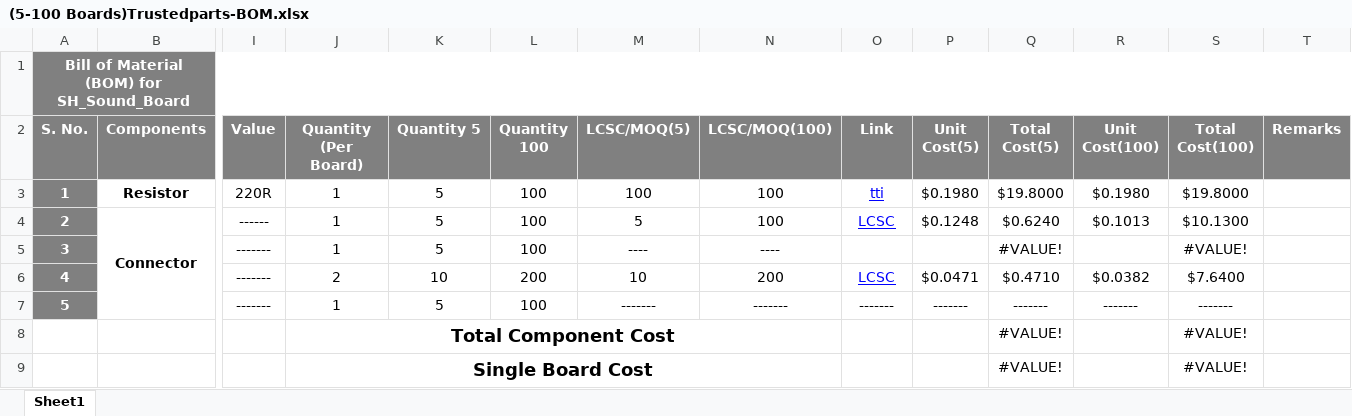
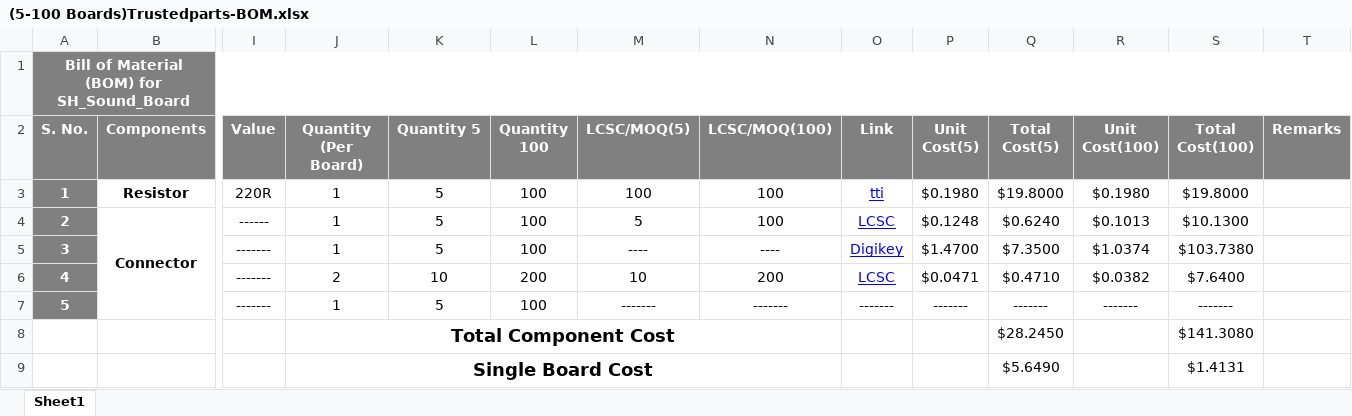
Before and after one commit to eSpark-Backup/sh-sound-board, an Excel workbook: Deliverables/BOM/(5-100 Boards)Trustedparts-BOM.xlsx, sheet Sheet1, drawn as a sheet; only a part is shown, gaps mark what is left out; values as stored, in another font and other column widths than the file's, no borders; conditional formats not drawn; removed rows and columns are numbered as before the commit, all else as after; rows hold the shown columns only; the diff names each change by its address in the sheet, - before the commit and + after, or states it on an @@ line.

Commit message:
#11 Completed

```diff
--- a/Deliverables/BOM/(5-100 Boards)Trustedparts-BOM.xlsx (sheet Sheet1)
+++ b/Deliverables/BOM/(5-100 Boards)Trustedparts-BOM.xlsx (sheet Sheet1)
-O5 (Link): (empty)
+O5 (Link): Digikey
-P5 (Unit Cost(5)): (empty)
+P5 (Unit Cost(5)): $1.4700
-Q5 (Total Cost(5)): #VALUE!
+Q5 (Total Cost(5)): $7.3500
-R5 (Unit Cost(100)): (empty)
+R5 (Unit Cost(100)): $1.0374
-S5 (Total Cost(100)): #VALUE!
+S5 (Total Cost(100)): $103.7380
-row 8:  |  |  | Total Component Cost |  |  |  |  |  |  | #VALUE! |  | #VALUE!
-row 9:  |  |  | Single Board Cost |  |  |  |  |  |  | #VALUE! |  | #VALUE!
+row 8:  |  |  | Total Component Cost |  |  |  |  |  |  | $28.2450 |  | $141.3080
+row 9:  |  |  | Single Board Cost |  |  |  |  |  |  | $5.6490 |  | $1.4131
```
